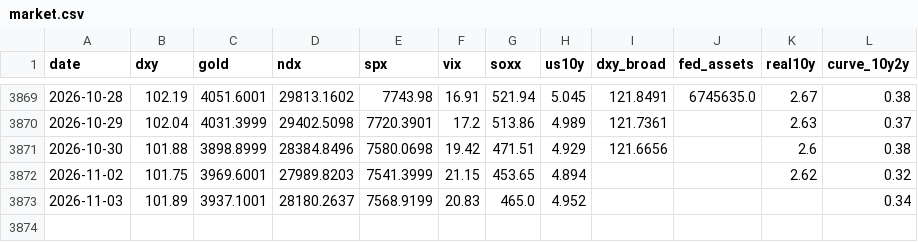
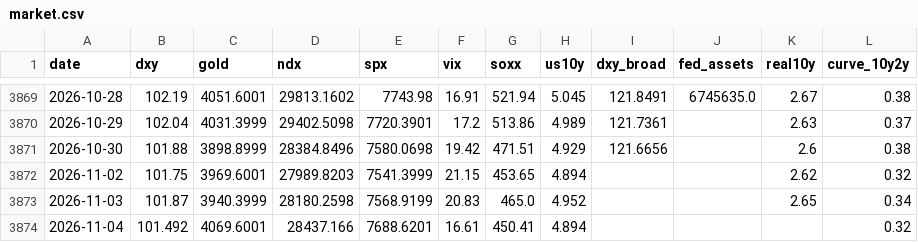
Before and after one commit to JeyzDFoo/bitcoin_predictor, a CSV file: python/market.csv, drawn as a sheet; only a part is shown, gaps mark what is left out.

```diff
--- a/python/market.csv
+++ b/python/market.csv
@@ -3872,2 +3872,3 @@ date,dxy,gold,ndx,spx,vix,soxx,us10y,dxy_broad,fed_assets,real10y,curve_10y2y
 2026-11-02,101.75,3969.6001,27989.8203,7541.3999,21.15,453.65,4.894,,,2.62,0.32
-2026-11-03,101.89,3937.1001,28180.2637,7568.9199,20.83,465.0,4.952,,,,0.34
+2026-11-03,101.87,3940.3999,28180.2598,7568.9199,20.83,465.0,4.952,,,2.65,0.34
+2026-11-04,101.492,4069.6001,28437.166,7688.6201,16.61,450.41,4.894,,,,0.32
```
Also changed, not shown: python/live_log.csv.
